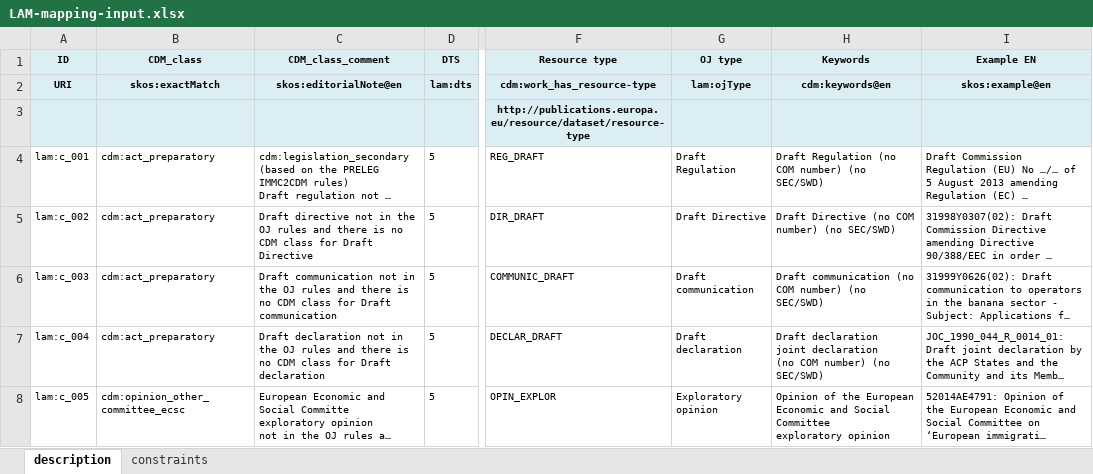
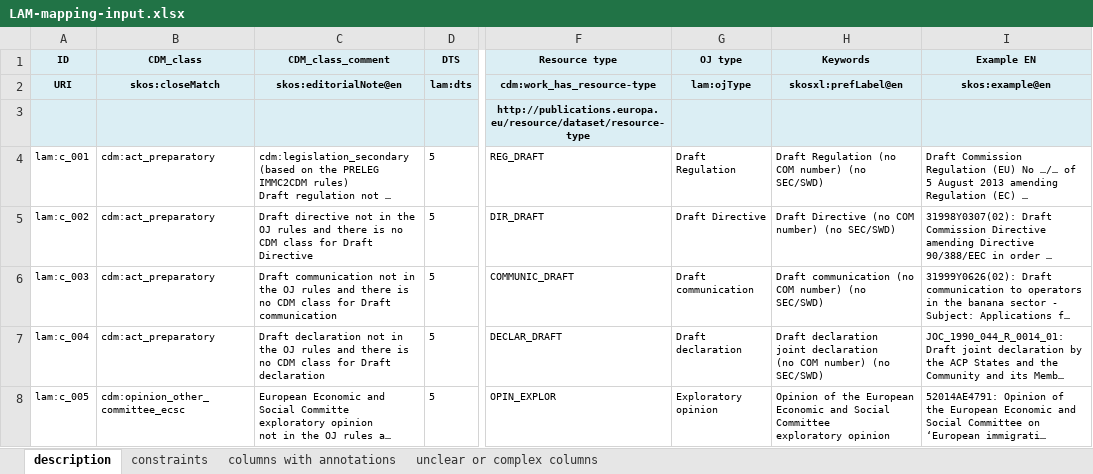
Before and after one commit to meaningfy-ws/lam4vb3, an Excel workbook: LAM-mapping-input.xlsx, sheet description, drawn as a sheet; only a part is shown, gaps mark what is left out; long unchanged cells end in …; values as stored, in another font and other column widths than the file's, no borders; the diff names each change by its address in the sheet, - before the commit and + after, or states it on an @@ line.

Commit message:
turn generators from functions to builder classes add concepts builder class add simple constraints builder class fine-tune building LAM clear columns

```diff
--- a/LAM-mapping-input.xlsx (sheet description)
+++ b/LAM-mapping-input.xlsx (sheet description)
+sheet tab: columns with annotations
+sheet tab: unclear or complex columns
-B2 (CDM_class): skos:exactMatch
+B2 (CDM_class): skos:closeMatch
-H2 (Keywords): cdm:keywords@en
+H2 (Keywords): skosxl:prefLabel@en
```
Also changed, not shown: sheet constraints, 6 other files.
